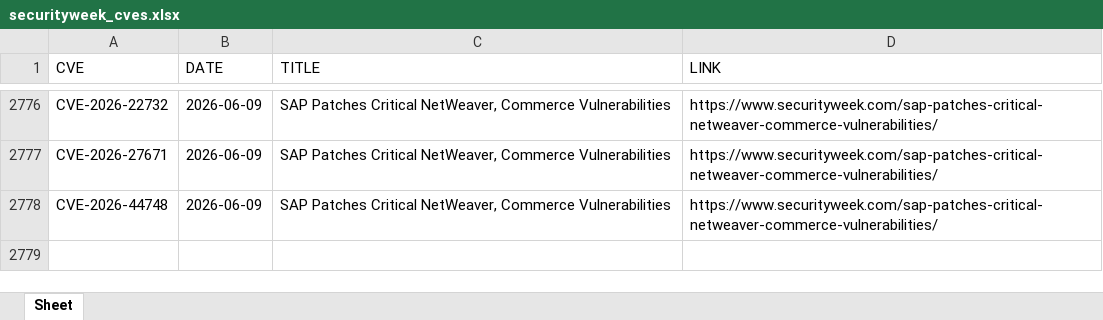
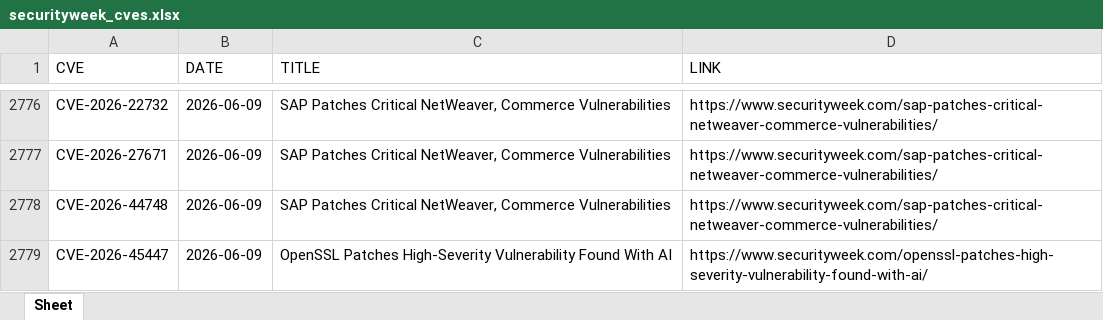
Before and after one commit to thanujbtech-lgtm/securityweek_cve, an Excel workbook: securityweek_cves.xlsx, sheet Sheet, drawn as a sheet; only a part is shown, gaps mark what is left out; values as stored, in another font and other column widths than the file's, no borders; the diff names each change by its address in the sheet, - before the commit and + after, or states it on an @@ line.

```diff
--- a/securityweek_cves.xlsx (sheet Sheet)
+++ b/securityweek_cves.xlsx (sheet Sheet)
+row 2779: CVE-2026-45447 | 2026-06-09 | OpenSSL Patches High-Severity Vulnerability Found With AI | https://www.securityweek.com/openssl-patches-high-severity-vulnerability-found-with-ai/
```
